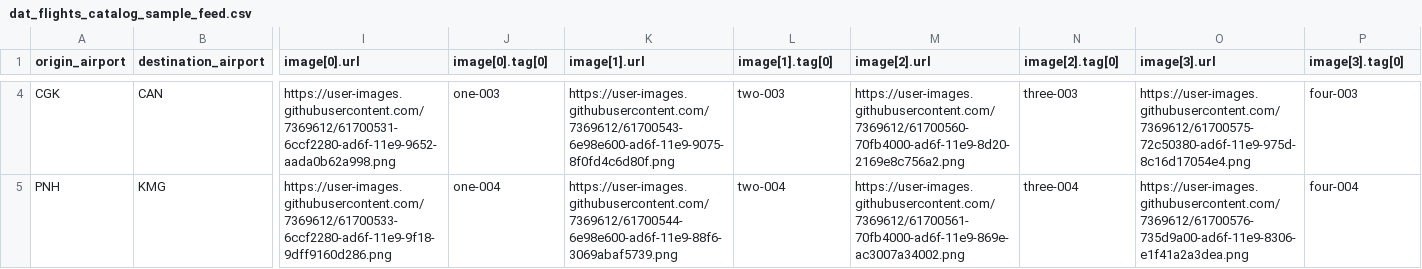
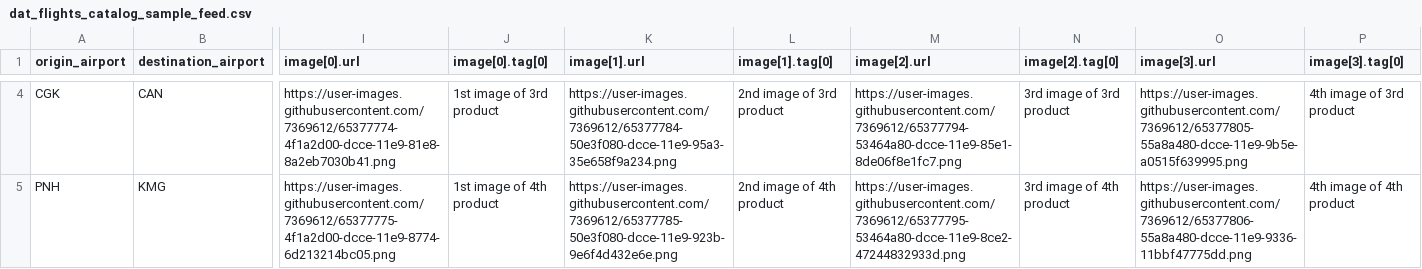
Before and after one commit to vishwarajanand/HostedFBCatalog, a CSV file: dat_flights_catalog_sample_feed.csv, drawn as a sheet; only a part is shown, gaps mark what is left out; the diff covers the shown part only; the diff names each change by its address in the sheet, - before the commit and + after, or states it on an @@ line.

Commit message:
Updated Image URLs

```diff
--- a/dat_flights_catalog_sample_feed.csv
+++ b/dat_flights_catalog_sample_feed.csv
-I4 (image[0].url): https://user-images.githubusercontent.com/7369612/61700531-6ccf2280-ad6f-11e9-9652-aada0b62a998.png
+I4 (image[0].url): https://user-images.githubusercontent.com/7369612/65377774-4f1a2d00-dcce-11e9-81e8-8a2eb7030b41.png
-J4 (image[0].tag[0]): one-003
+J4 (image[0].tag[0]): 1st image of 3rd product
-K4 (image[1].url): https://user-images.githubusercontent.com/7369612/61700543-6e98e600-ad6f-11e9-9075-8f0fd4c6d80f.png
+K4 (image[1].url): https://user-images.githubusercontent.com/7369612/65377784-50e3f080-dcce-11e9-95a3-35e658f9a234.png
-L4 (image[1].tag[0]): two-003
+L4 (image[1].tag[0]): 2nd image of 3rd product
-M4 (image[2].url): https://user-images.githubusercontent.com/7369612/61700560-70fb4000-ad6f-11e9-8d20-2169e8c756a2.png
+M4 (image[2].url): https://user-images.githubusercontent.com/7369612/65377794-53464a80-dcce-11e9-85e1-8de06f8e1fc7.png
-N4 (image[2].tag[0]): three-003
+N4 (image[2].tag[0]): 3rd image of 3rd product
-O4 (image[3].url): https://user-images.githubusercontent.com/7369612/61700575-72c50380-ad6f-11e9-975d-8c16d17054e4.png
+O4 (image[3].url): https://user-images.githubusercontent.com/7369612/65377805-55a8a480-dcce-11e9-9b5e-a0515f639995.png
-P4 (image[3].tag[0]): four-003
+P4 (image[3].tag[0]): 4th image of 3rd product
-I5 (image[0].url): https://user-images.githubusercontent.com/7369612/61700533-6ccf2280-ad6f-11e9-9f18-9dff9160d286.png
+I5 (image[0].url): https://user-images.githubusercontent.com/7369612/65377775-4f1a2d00-dcce-11e9-8774-6d213214bc05.png
-J5 (image[0].tag[0]): one-004
+J5 (image[0].tag[0]): 1st image of 4th product
-K5 (image[1].url): https://user-images.githubusercontent.com/7369612/61700544-6e98e600-ad6f-11e9-88f6-3069abaf5739.png
+K5 (image[1].url): https://user-images.githubusercontent.com/7369612/65377785-50e3f080-dcce-11e9-923b-9e6f4d432e6e.png
-L5 (image[1].tag[0]): two-004
+L5 (image[1].tag[0]): 2nd image of 4th product
-M5 (image[2].url): https://user-images.githubusercontent.com/7369612/61700561-70fb4000-ad6f-11e9-869e-ac3007a34002.png
+M5 (image[2].url): https://user-images.githubusercontent.com/7369612/65377795-53464a80-dcce-11e9-8ce2-47244832933d.png
-N5 (image[2].tag[0]): three-004
+N5 (image[2].tag[0]): 3rd image of 4th product
-O5 (image[3].url): https://user-images.githubusercontent.com/7369612/61700576-735d9a00-ad6f-11e9-8306-e1f41a2a3dea.png
+O5 (image[3].url): https://user-images.githubusercontent.com/7369612/65377806-55a8a480-dcce-11e9-9336-11bbf47775dd.png
-P5 (image[3].tag[0]): four-004
+P5 (image[3].tag[0]): 4th image of 4th product
```
Also changed, not shown: 164 edited cells elsewhere in this file, dpa_product_catalog_sample_feed.csv.
